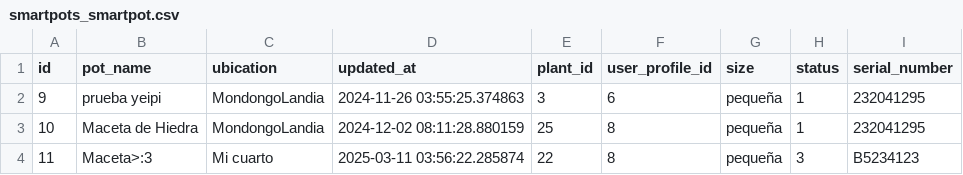
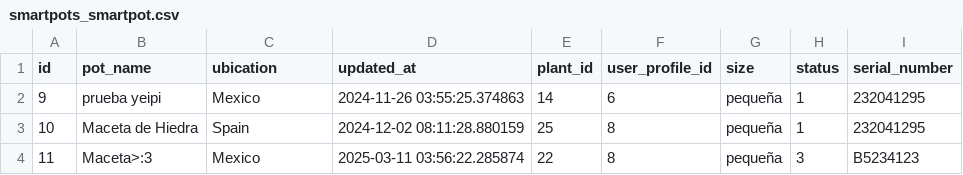
Before and after one commit to ivanErnestoDelgado/proyecto-power-BI, a CSV file: smartpots_smartpot.csv, drawn as a sheet.

```diff
--- a/smartpots_smartpot.csv
+++ b/smartpots_smartpot.csv
@@ -1,4 +1,4 @@
 id,pot_name,ubication,updated_at,plant_id,user_profile_id,size,status,serial_number
-9,prueba yeipi,MondongoLandia,2024-11-26 03:55:25.374863,3,6,pequeña,1,232041295
-10,Maceta de Hiedra,MondongoLandia,2024-12-02 08:11:28.880159,25,8,pequeña,1,232041295
-11,Maceta>:3,Mi cuarto,2025-03-11 03:56:22.285874,22,8,pequeña,3,B5234123
+9,prueba yeipi,Mexico,2024-11-26 03:55:25.374863,14,6,pequeña,1,232041295
+10,Maceta de Hiedra,Spain,2024-12-02 08:11:28.880159,25,8,pequeña,1,232041295
+11,Maceta>:3,Mexico,2025-03-11 03:56:22.285874,22,8,pequeña,3,B5234123
```
Also changed, not shown: 8 other files.
